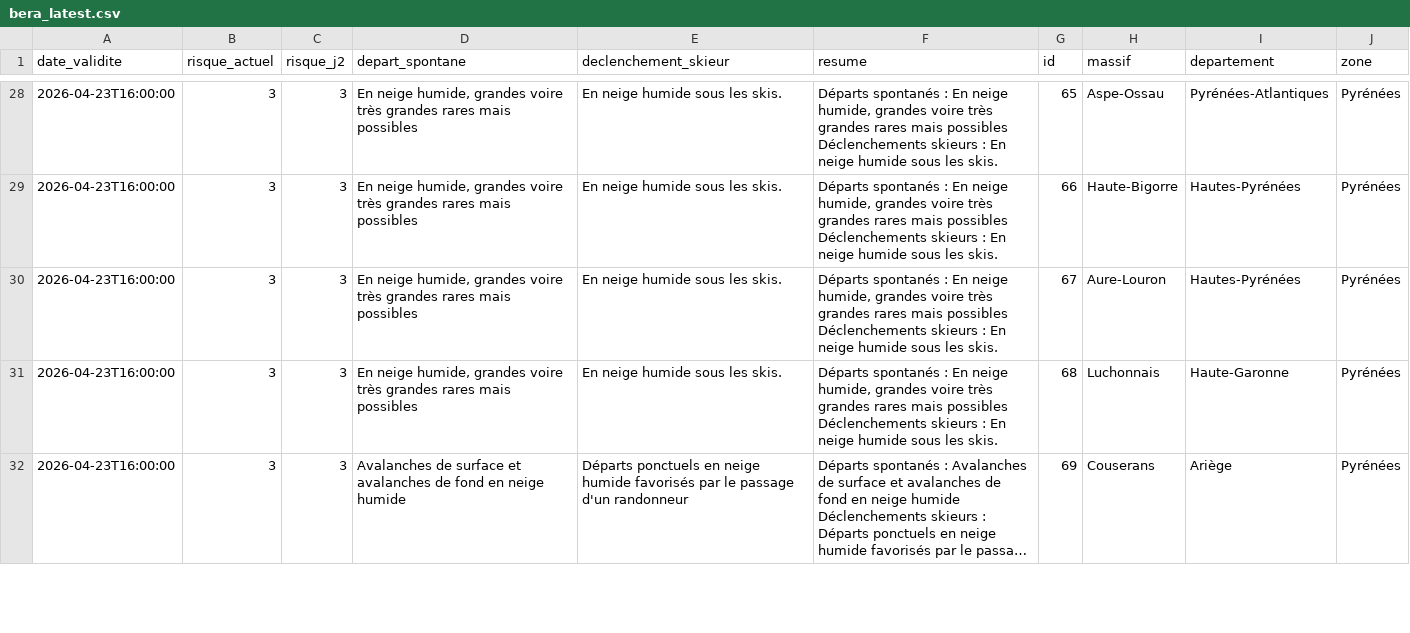
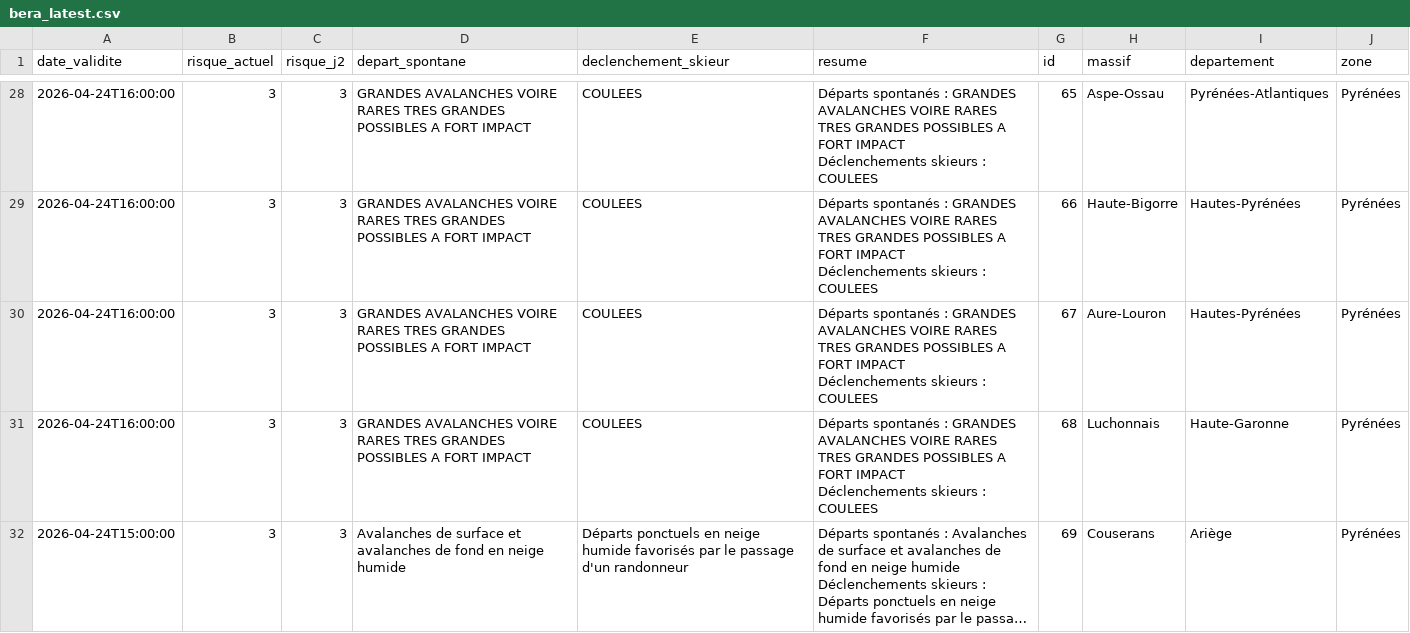
Before and after one commit to Tinevagio/Ski-touring-live, a CSV file: data/bera_latest.csv, drawn as a sheet; only a part is shown, gaps mark what is left out; long unchanged cells end in …; ↵ is a line break in a cell; the diff covers the shown part only; the diff names each change by its address in the sheet, - before the commit and + after, or states it on an @@ line.

```diff
--- a/data/bera_latest.csv
+++ b/data/bera_latest.csv
-A28:A31 (date_validite): 2026-04-23T16:00:00
+A28:A31 (date_validite): 2026-04-24T16:00:00
-D28:D31 (depart_spontane): En neige humide, grandes voire très grandes rares mais possibles
+D28:D31 (depart_spontane): GRANDES AVALANCHES VOIRE RARES TRES GRANDES POSSIBLES A FORT IMPACT
-E28:E31 (declenchement_skieur): En neige humide sous les skis.
+E28:E31 (declenchement_skieur): COULEES
-F28:F31 (resume): …spontanés : En neige humide, grandes voire très grandes rares mais possibles ↵ Déclenchements skieurs : En neige humide sous les skis.
+F28:F31 (resume): …spontanés : GRANDES AVALANCHES VOIRE RARES TRES GRANDES POSSIBLES A FORT IMPACT ↵ Déclenchements skieurs : COULEES
-A32 (date_validite): 2026-04-23T16:00:00
+A32 (date_validite): 2026-04-24T15:00:00
```
Also changed, not shown: 84 edited cells elsewhere in this file, 1 other file.
